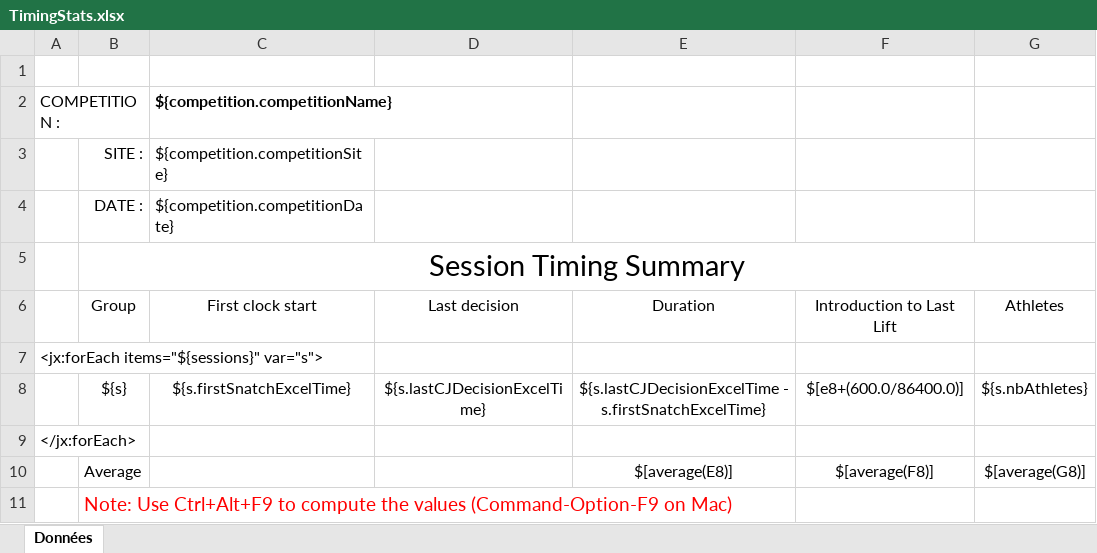
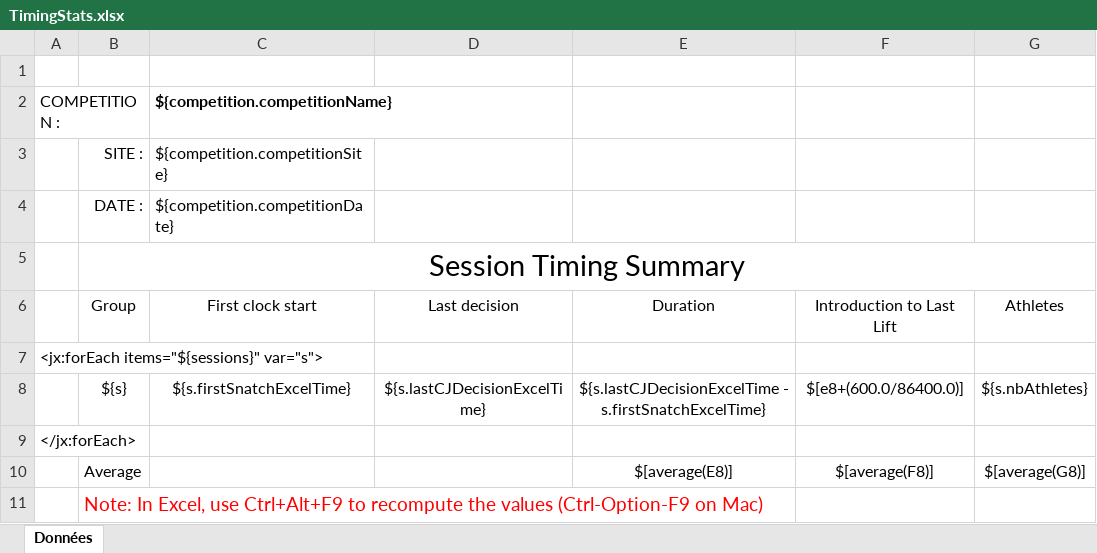
Before and after one commit to jflamy/owlcms4, an Excel workbook: owlcms/src/main/resources/templates/timing/TimingStats.xlsx, sheet Données, drawn as a sheet; only a part is shown; values as stored, in another font and other column widths than the file's, no borders; conditional formats not drawn; the diff names each change by its address in the sheet, - before the commit and + after, or states it on an @@ line.

```diff
--- a/owlcms/src/main/resources/templates/timing/TimingStats.xlsx (sheet Données)
+++ b/owlcms/src/main/resources/templates/timing/TimingStats.xlsx (sheet Données)
-B11: Note: Use Ctrl+Alt+F9 to compute the values (Command-Option-F9 on Mac)
+B11: Note: In Excel, use Ctrl+Alt+F9 to recompute the values (Ctrl-Option-F9 on Mac)
```
Also changed, not shown: 2 other files.
